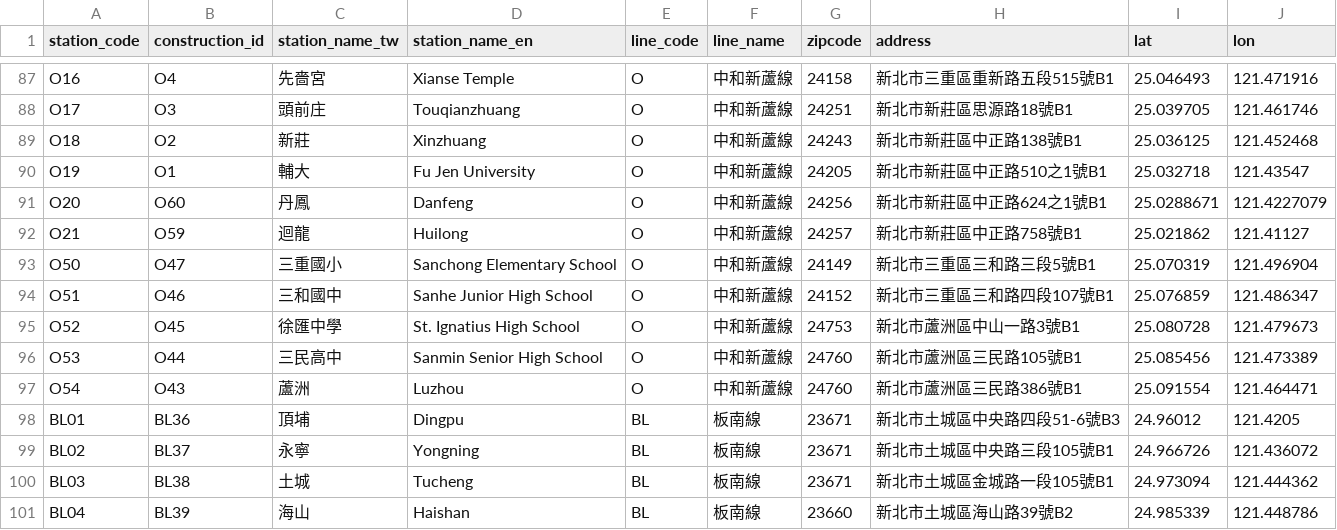
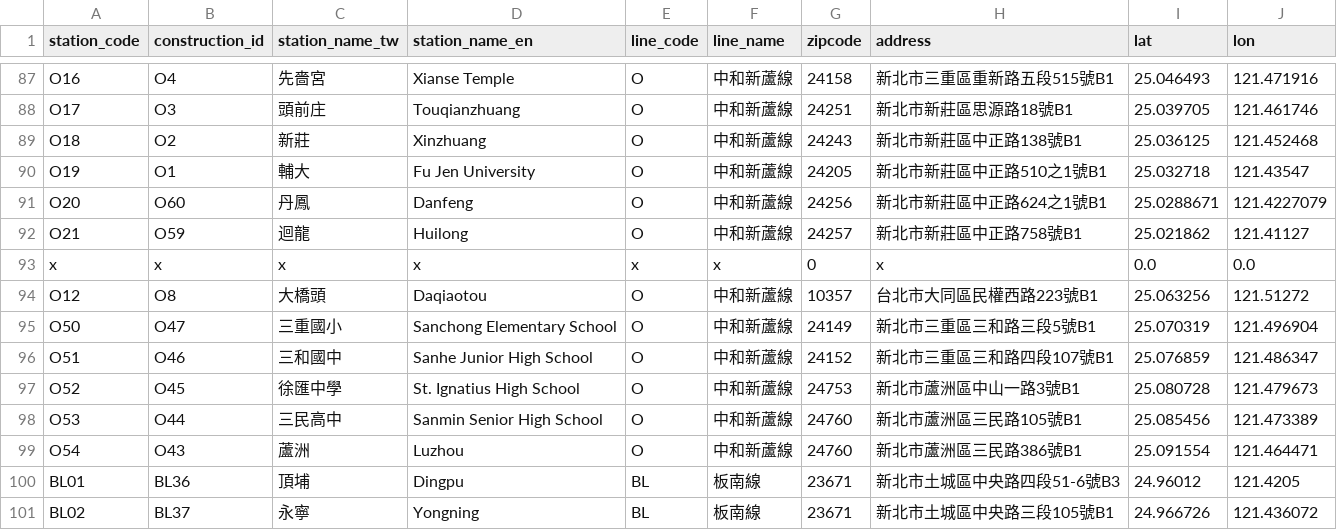
Before and after one commit to Destinia/metro-visualization, a CSV file: data/metro_station_raw.csv, drawn as a sheet; only a part is shown, gaps mark what is left out; the shorter side is filled out with more unchanged rows; the diff names each change by its address in the sheet, - before the commit and + after, or states it on an @@ line.

Commit message:
Fix data

```diff
--- a/data/metro_station_raw.csv
+++ b/data/metro_station_raw.csv
+row 93: x | x | x | x | x | x | 0 | x | 0.0 | 0.0
+row 94: O12 | O8 | 大橋頭 | Daqiaotou | O | 中和新蘆線 | 10357 | 台北市大同區民權西路223號B1 | 25.063256 | 121.51272
```
Also changed, not shown: 1 other file.
